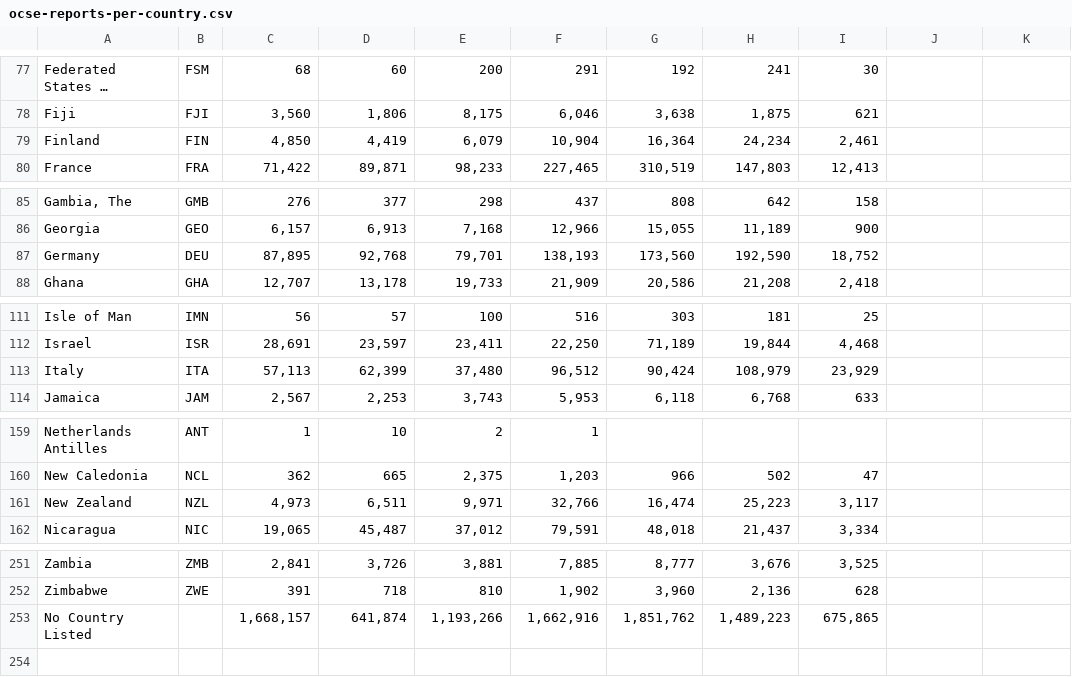
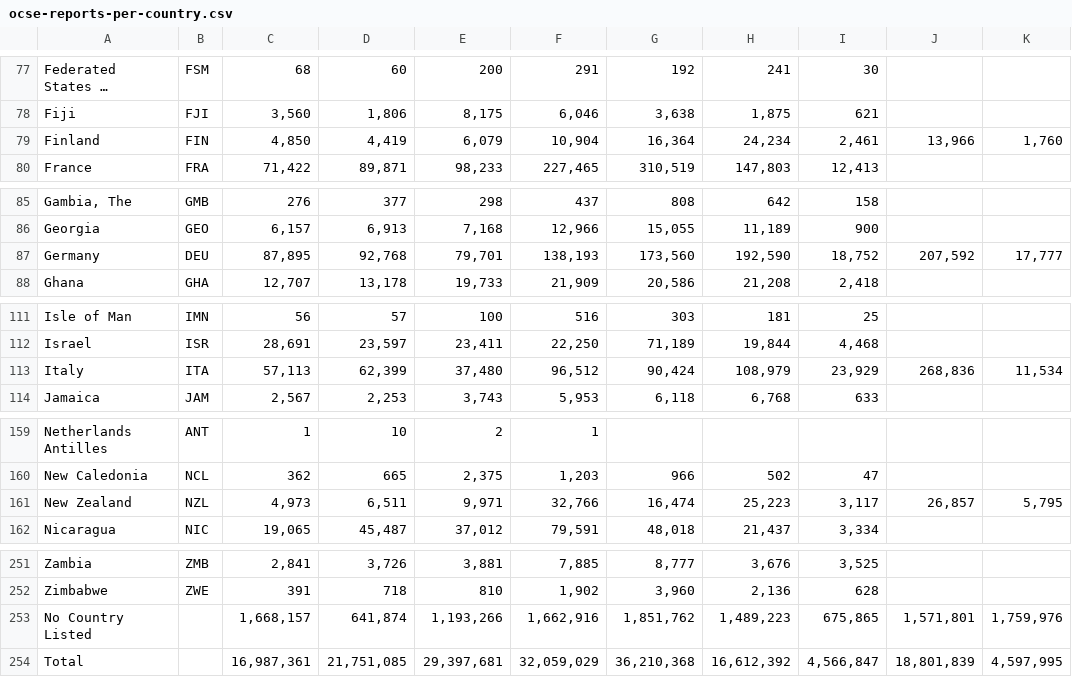
Before and after one commit to apparebit/diaphanous, a CSV file: data/ocse-reports-per-country.csv, drawn as a sheet; only a part is shown, gaps mark what is left out; long unchanged cells end in …; the diff covers the shown part only; the diff names each change by its address in the sheet, - before the commit and + after, or states it on an @@ line.

Commit message:
capture transparency reports and/or data for Discord, Meta, and TikTok

```diff
--- a/data/ocse-reports-per-country.csv
+++ b/data/ocse-reports-per-country.csv
-J79: (empty)
+J79: 13,966
-K79: (empty)
+K79: 1,760
-J87: (empty)
+J87: 207,592
-K87: (empty)
+K87: 17,777
-J113: (empty)
+J113: 268,836
-K113: (empty)
+K113: 11,534
-J161: (empty)
+J161: 26,857
-K161: (empty)
+K161: 5,795
-J253: (empty)
+J253: 1,571,801
-K253: (empty)
+K253: 1,759,976
+row 254: Total |  | 16,987,361 | 21,751,085 | 29,397,681 | 32,059,029 | 36,210,368 | 16,612,392 | 4,566,847 | 18,801,839 | 4,597,995
```
Also changed, not shown: 4 edited cells elsewhere in this file, 17 other files.
